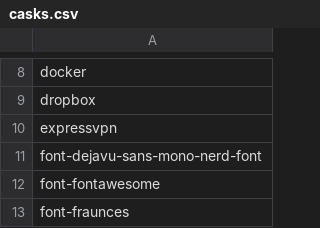
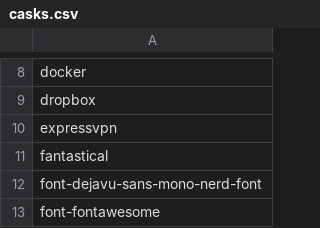
Before and after one commit to wenkokke/dotfiles, a CSV file: brew/casks.csv, drawn as a sheet; only a part is shown, gaps mark what is left out; the shorter side is filled out with more unchanged rows.

Commit message:
Add Fantastical

```diff
--- a/brew/casks.csv
+++ b/brew/casks.csv
@@ -10,2 +10,3 @@ dropbox
 expressvpn
+fantastical
 font-dejavu-sans-mono-nerd-font
```
Also changed, not shown: 1 other file.
